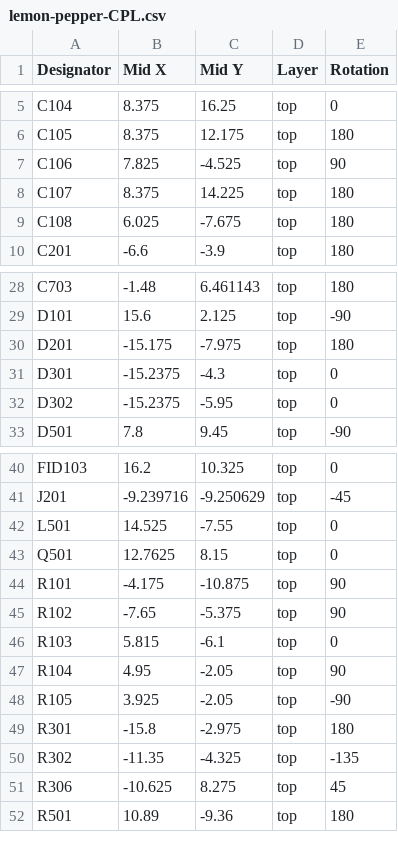
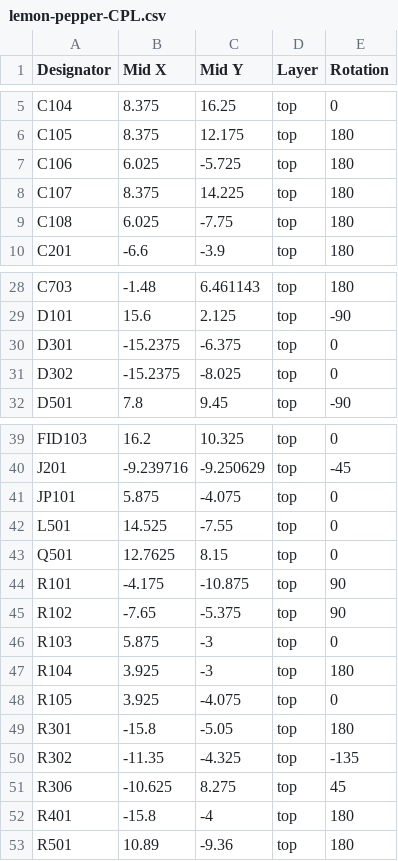
Before and after one commit to VIPQualityPost/lemon-pepper-stepper, a CSV file: assembly/lemon-pepper-CPL.csv, drawn as a sheet; only a part is shown, gaps mark what is left out; the diff covers the shown part only.

```diff
--- a/assembly/lemon-pepper-CPL.csv
+++ b/assembly/lemon-pepper-CPL.csv
@@ -6,5 +6,5 @@ C104,8.375,16.25,top,0
 C105,8.375,12.175,top,180
-C106,7.825,-4.525,top,90
+C106,6.025,-5.725,top,180
 C107,8.375,14.225,top,180
-C108,6.025,-7.675,top,180
+C108,6.025,-7.75,top,180
 C201,-6.6,-3.9,top,180
@@ -29,5 +29,4 @@ C703,-1.48,6.461143,top,180
 D101,15.6,2.125,top,-90
-D201,-15.175,-7.975,top,180
-D301,-15.2375,-4.3,top,0
-D302,-15.2375,-5.95,top,0
+D301,-15.2375,-6.375,top,0
+D302,-15.2375,-8.025,top,0
 D501,7.8,9.45,top,-90
@@ -41,2 +40,3 @@ FID103,16.2,10.325,top,0
 J201,-9.239716,-9.250629,top,-45
+JP101,5.875,-4.075,top,0
 L501,14.525,-7.55,top,0
@@ -45,8 +45,9 @@ R101,-4.175,-10.875,top,90
 R102,-7.65,-5.375,top,90
-R103,5.815,-6.1,top,0
-R104,4.95,-2.05,top,90
-R105,3.925,-2.05,top,-90
-R301,-15.8,-2.975,top,180
+R103,5.875,-3,top,0
+R104,3.925,-3,top,180
+R105,3.925,-4.075,top,0
+R301,-15.8,-5.05,top,180
 R302,-11.35,-4.325,top,-135
 R306,-10.625,8.275,top,45
+R401,-15.8,-4,top,180
 R501,10.89,-9.36,top,180
```
Also changed, not shown: 3 edited cells elsewhere in this file, 44 other files.
